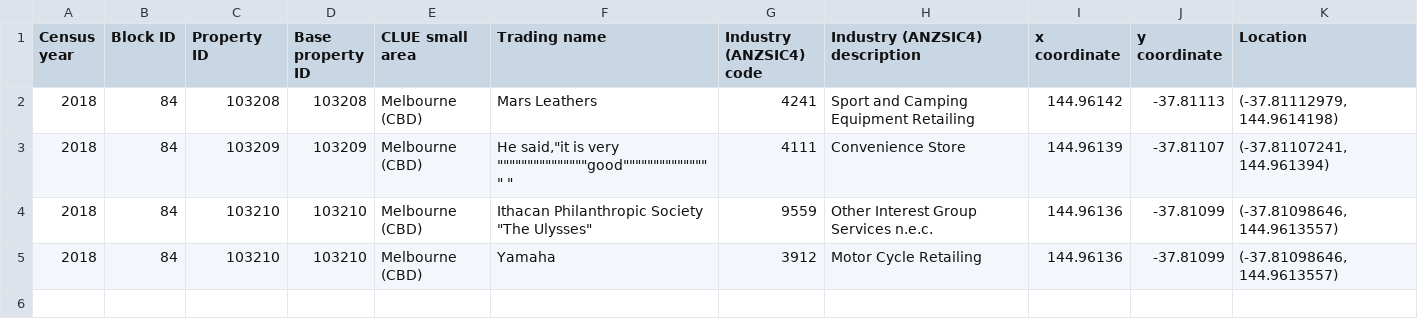
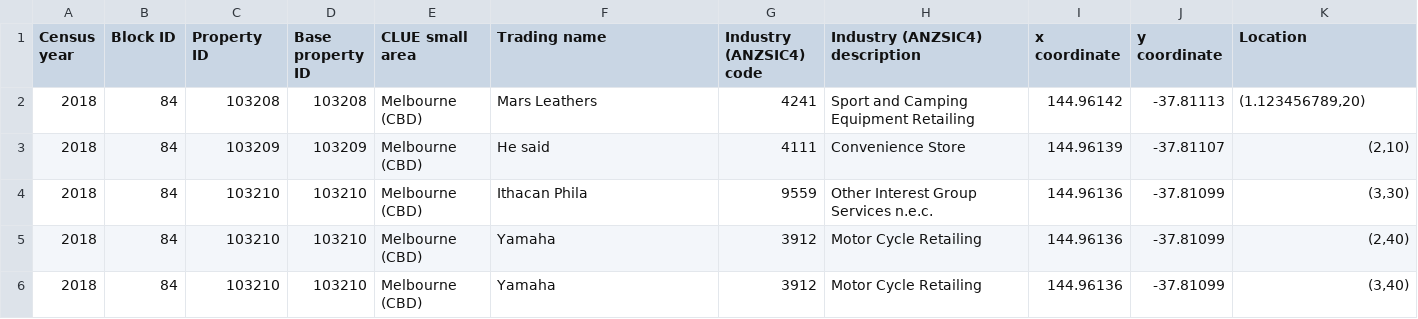
Before and after one commit to PinkPanther-ny/COMP20003_A2, a CSV file: small.csv, drawn as a sheet.

```diff
--- a/small.csv
+++ b/small.csv
@@ -1,5 +1,6 @@
 Census year,Block ID,Property ID,Base property ID,CLUE small area,Trading name,Industry (ANZSIC4) code,Industry (ANZSIC4) description,x coordinate,y coordinate,Location
-2018,84,103208,103208,Melbourne (CBD),Mars Leathers,4241,Sport and Camping Equipment Retailing,144.96142,-37.81113,"(-37.81112979, 144.9614198)"
-2018,84,103209,103209,Melbourne (CBD),"He said,""it is very """"""""""""""""""""""""""""""good"""""""""""""""""""""""""""""" "" ",4111,Convenience Store,144.96139,-37.81107,"(-37.81107241, 144.961394)"
-2018,84,103210,103210,Melbourne (CBD),"Ithacan Philanthropic Society ""The Ulysses""",9559,Other Interest Group Services n.e.c.,144.96136,-37.81099,"(-37.81098646, 144.9613557)"
-2018,84,103210,103210,Melbourne (CBD),Yamaha,3912,Motor Cycle Retailing,144.96136,-37.81099,"(-37.81098646, 144.9613557)"
+2018,84,103208,103208,Melbourne (CBD),Mars Leathers,4241,Sport and Camping Equipment Retailing,144.96142,-37.81113,"(1.123456789,20)"
+2018,84,103209,103209,Melbourne (CBD),"He said ",4111,Convenience Store,144.96139,-37.81107,"(2,10)"
+2018,84,103210,103210,Melbourne (CBD),"Ithacan Phila",9559,Other Interest Group Services n.e.c.,144.96136,-37.81099,"(3,30)"
+2018,84,103210,103210,Melbourne (CBD),Yamaha,3912,Motor Cycle Retailing,144.96136,-37.81099,"(2,40)"
+2018,84,103210,103210,Melbourne (CBD),Yamaha,3912,Motor Cycle Retailing,144.96136,-37.81099,"(3,40)"
```
Also changed, not shown: 12 other files.
